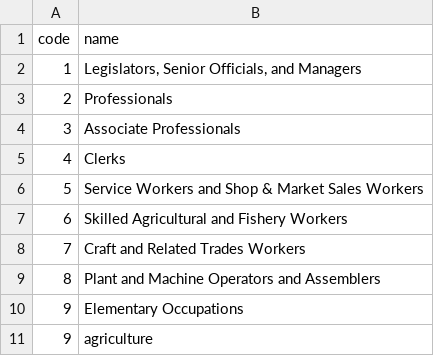
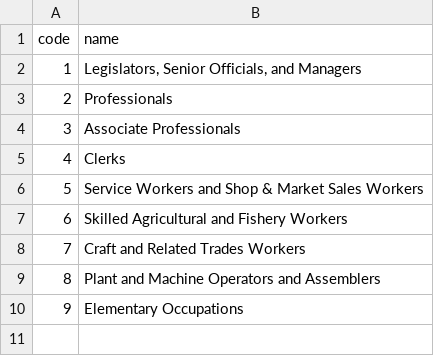
Before and after one commit to Nemaleshh/semantic-search, a CSV file: dataset/division.csv, drawn as a sheet.

Commit message:
Update division.csv

```diff
--- a/dataset/division.csv
+++ b/dataset/division.csv
@@ -10,2 +10 @@ code,name
 9,Elementary Occupations
-9,agriculture
```
